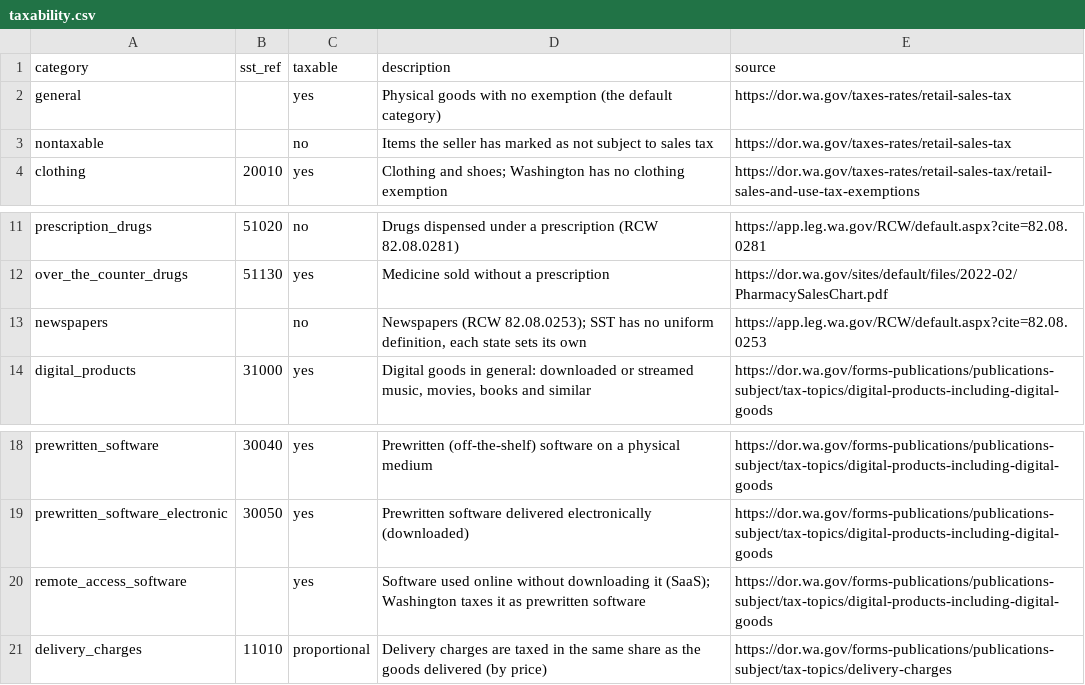
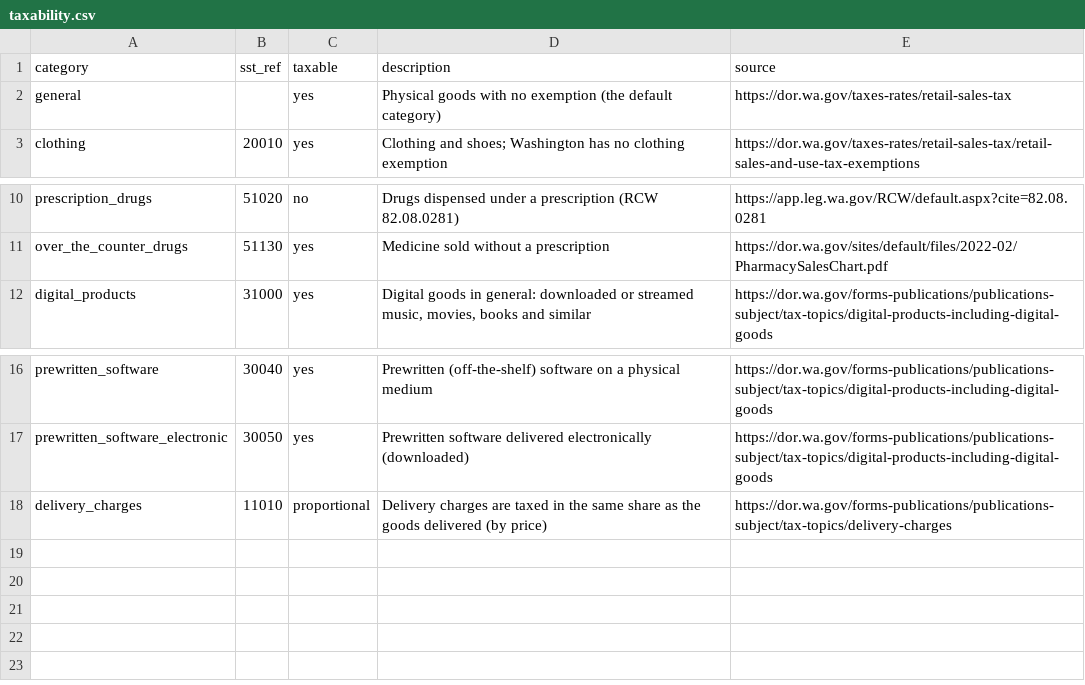
Before and after one commit to haya-noor/Tax-Engine, a CSV file: taxengine/states/washington/taxability.csv, drawn as a sheet; only a part is shown, gaps mark what is left out; the diff names each change by its address in the sheet, - before the commit and + after, or states it on an @@ line.

```diff
--- a/taxengine/states/washington/taxability.csv
+++ b/taxengine/states/washington/taxability.csv
-row 3: nontaxable |  | no | Items the seller has marked as not subject to sales tax | https://dor.wa.gov/taxes-rates/retail-sales-tax
-row 13: newspapers |  | no | Newspapers (RCW 82.08.0253); SST has no uniform definition, each state sets its own | https://app.leg.wa.gov/RCW/default.aspx?cite=82.08.0253
-row 20: remote_access_software |  | yes | Software used online without downloading it (SaaS); Washington taxes it as prewritten software | https://dor.wa.gov/forms-publications/publications-subject/tax-topics/digital-products-including-digital-goods
```
Also changed, not shown: 6 other files.
